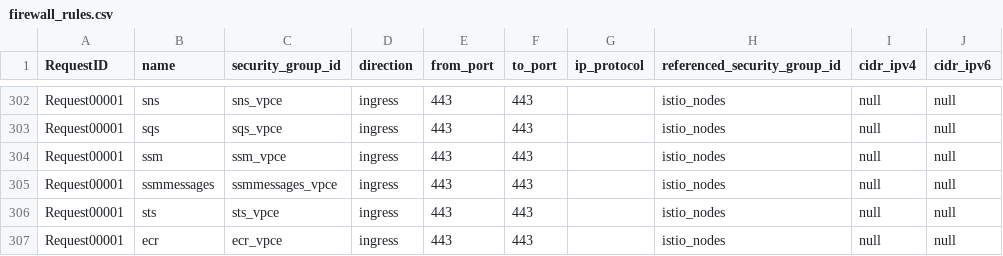
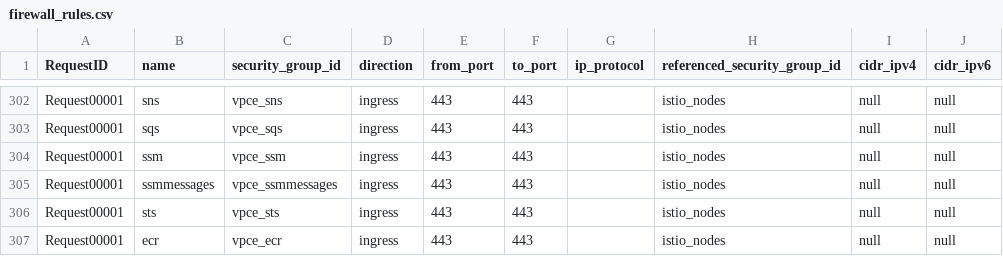
Before and after one commit to drewpypro/terraform-aws-sg-module-template, a CSV file: firewall_rules.csv, drawn as a sheet; only a part is shown, gaps mark what is left out; the diff covers the shown part only; the diff names each change by its address in the sheet, - before the commit and + after, or states it on an @@ line.

```diff
--- a/firewall_rules.csv
+++ b/firewall_rules.csv
-C302 (security_group_id): sns_vpce
+C302 (security_group_id): vpce_sns
-C303 (security_group_id): sqs_vpce
+C303 (security_group_id): vpce_sqs
-C304 (security_group_id): ssm_vpce
+C304 (security_group_id): vpce_ssm
-C305 (security_group_id): ssmmessages_vpce
+C305 (security_group_id): vpce_ssmmessages
-C306 (security_group_id): sts_vpce
+C306 (security_group_id): vpce_sts
-C307 (security_group_id): ecr_vpce
+C307 (security_group_id): vpce_ecr
```
Also changed, not shown: 54 edited cells elsewhere in this file, 18 other files.
